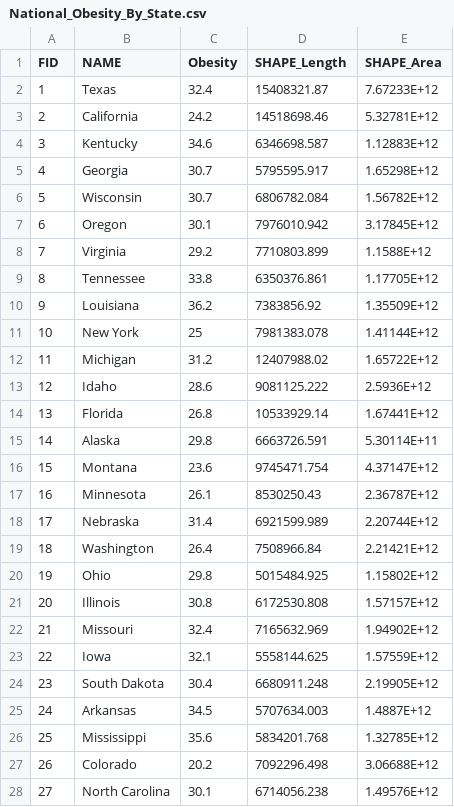
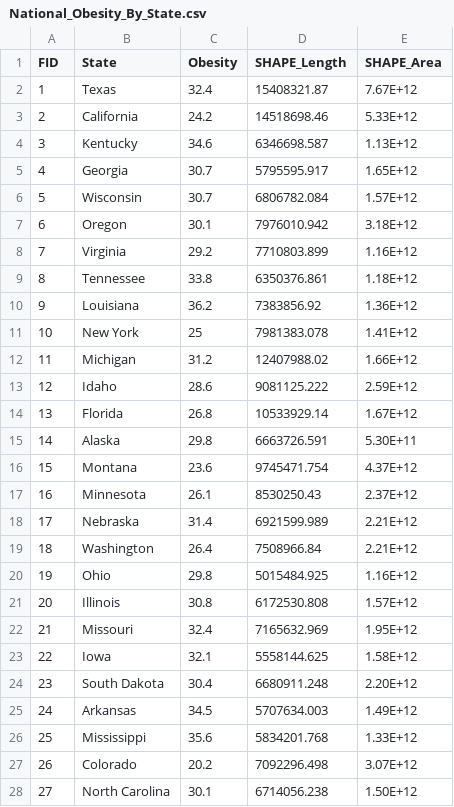
Before and after one commit to BryanMil/Project-3-Obesity, a CSV file: Resources/National_Obesity_By_State.csv, drawn as a sheet; only a part is shown; the diff covers the shown part only.

```diff
--- a/Resources/National_Obesity_By_State.csv
+++ b/Resources/National_Obesity_By_State.csv
@@ -1,28 +1,28 @@
-FID,NAME,Obesity,SHAPE_Length,SHAPE_Area
-1,Texas,32.4,15408321.87,7.67233E+12
-2,California,24.2,14518698.46,5.32781E+12
-3,Kentucky,34.6,6346698.587,1.12883E+12
-4,Georgia,30.7,5795595.917,1.65298E+12
-5,Wisconsin,30.7,6806782.084,1.56782E+12
-6,Oregon,30.1,7976010.942,3.17845E+12
-7,Virginia,29.2,7710803.899,1.1588E+12
-8,Tennessee,33.8,6350376.861,1.17705E+12
-9,Louisiana,36.2,7383856.92,1.35509E+12
-10,New York,25,7981383.078,1.41144E+12
-11,Michigan,31.2,12407988.02,1.65722E+12
-12,Idaho,28.6,9081125.222,2.5936E+12
-13,Florida,26.8,10533929.14,1.67441E+12
-14,Alaska,29.8,6663726.591,5.30114E+11
-15,Montana,23.6,9745471.754,4.37147E+12
-16,Minnesota,26.1,8530250.43,2.36787E+12
-17,Nebraska,31.4,6921599.989,2.20744E+12
-18,Washington,26.4,7508966.84,2.21421E+12
-19,Ohio,29.8,5015484.925,1.15802E+12
-20,Illinois,30.8,6172530.808,1.57157E+12
-21,Missouri,32.4,7165632.969,1.94902E+12
-22,Iowa,32.1,5558144.625,1.57559E+12
-23,South Dakota,30.4,6680911.248,2.19905E+12
-24,Arkansas,34.5,5707634.003,1.4887E+12
-25,Mississippi,35.6,5834201.768,1.32785E+12
-26,Colorado,20.2,7092296.498,3.06688E+12
-27,North Carolina,30.1,6714056.238,1.49576E+12
+FID,State,Obesity,SHAPE_Length,SHAPE_Area
+1,Texas,32.4,15408321.87,7.67E+12
+2,California,24.2,14518698.46,5.33E+12
+3,Kentucky,34.6,6346698.587,1.13E+12
+4,Georgia,30.7,5795595.917,1.65E+12
+5,Wisconsin,30.7,6806782.084,1.57E+12
+6,Oregon,30.1,7976010.942,3.18E+12
+7,Virginia,29.2,7710803.899,1.16E+12
+8,Tennessee,33.8,6350376.861,1.18E+12
+9,Louisiana,36.2,7383856.92,1.36E+12
+10,New York,25,7981383.078,1.41E+12
+11,Michigan,31.2,12407988.02,1.66E+12
+12,Idaho,28.6,9081125.222,2.59E+12
+13,Florida,26.8,10533929.14,1.67E+12
+14,Alaska,29.8,6663726.591,5.30E+11
+15,Montana,23.6,9745471.754,4.37E+12
+16,Minnesota,26.1,8530250.43,2.37E+12
+17,Nebraska,31.4,6921599.989,2.21E+12
+18,Washington,26.4,7508966.84,2.21E+12
+19,Ohio,29.8,5015484.925,1.16E+12
+20,Illinois,30.8,6172530.808,1.57E+12
+21,Missouri,32.4,7165632.969,1.95E+12
+22,Iowa,32.1,5558144.625,1.58E+12
+23,South Dakota,30.4,6680911.248,2.20E+12
+24,Arkansas,34.5,5707634.003,1.49E+12
+25,Mississippi,35.6,5834201.768,1.33E+12
+26,Colorado,20.2,7092296.498,3.07E+12
+27,North Carolina,30.1,6714056.238,1.50E+12
```
Also changed, not shown: 21 edited cells elsewhere in this file, 14 other files.
